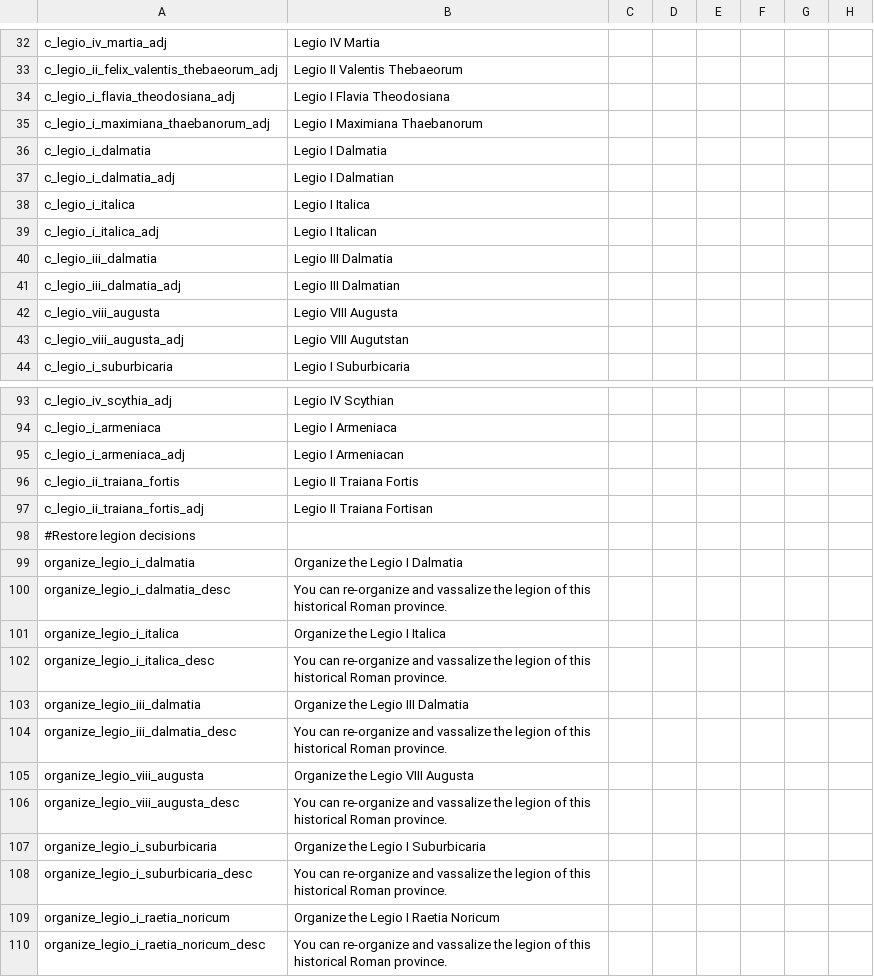
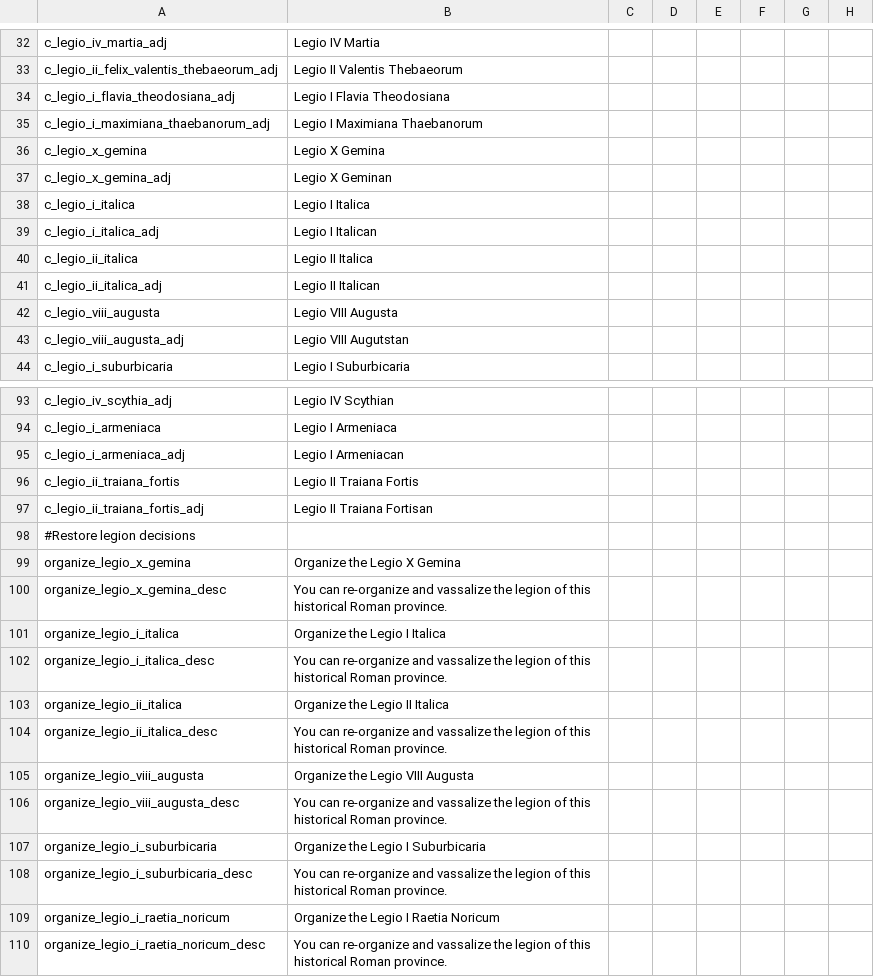
Before and after one commit to loup99/WtWSMS, a CSV file: WTWSMS/localisation/WtWSMS_legions.csv, drawn as a sheet; only a part is shown, gaps mark what is left out; the diff names each change by its address in the sheet, - before the commit and + after, or states it on an @@ line.

Commit message:
+2 Legions #16
The remaining provincial Dalmatian legions have been replaced with the
II Italica and X Gemina. The II Italica is stationed in Noricum and the
X Gemina in Pannonia

```diff
--- a/WTWSMS/localisation/WtWSMS_legions.csv
+++ b/WTWSMS/localisation/WtWSMS_legions.csv
-A36: c_legio_i_dalmatia
+A36: c_legio_x_gemina
-B36: Legio I Dalmatia
+B36: Legio X Gemina
-A37: c_legio_i_dalmatia_adj
+A37: c_legio_x_gemina_adj
-B37: Legio I Dalmatian
+B37: Legio X Geminan
-A40: c_legio_iii_dalmatia
+A40: c_legio_ii_italica
-B40: Legio III Dalmatia
+B40: Legio II Italica
-A41: c_legio_iii_dalmatia_adj
+A41: c_legio_ii_italica_adj
-B41: Legio III Dalmatian
+B41: Legio II Italican
-A99: organize_legio_i_dalmatia
+A99: organize_legio_x_gemina
-B99: Organize the Legio I Dalmatia
+B99: Organize the Legio X Gemina
-A100: organize_legio_i_dalmatia_desc
+A100: organize_legio_x_gemina_desc
-A103: organize_legio_iii_dalmatia
+A103: organize_legio_ii_italica
-B103: Organize the Legio III Dalmatia
+B103: Organize the Legio II Italica
-A104: organize_legio_iii_dalmatia_desc
+A104: organize_legio_ii_italica_desc
```
Also changed, not shown: 11 other files.
